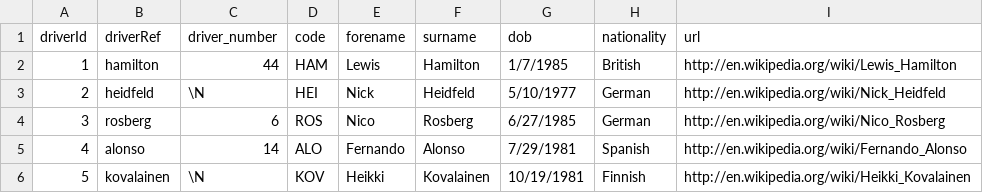
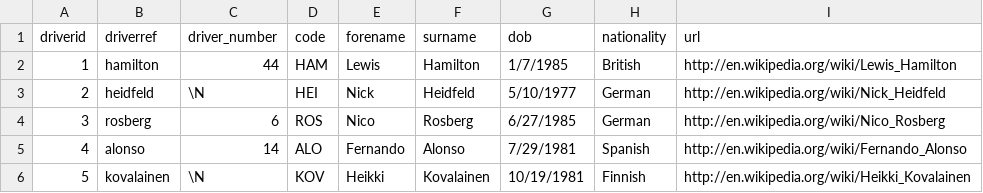
Before and after one commit to slobanwala1/FormulaOneGroup, a CSV file: Data/drivers.csv, drawn as a sheet; only a part is shown.

```diff
--- a/Data/drivers.csv
+++ b/Data/drivers.csv
@@ -1,2 +1,2 @@
-driverId,driverRef,driver_number,code,forename,surname,dob,nationality,url
+driverid,driverref,driver_number,code,forename,surname,dob,nationality,url
 1,hamilton,44,HAM,Lewis,Hamilton,1/7/1985,British,http://en.wikipedia.org/wiki/Lewis_Hamilton
```
Also changed, not shown: Data/constructor_standings.csv, 3 other files.
